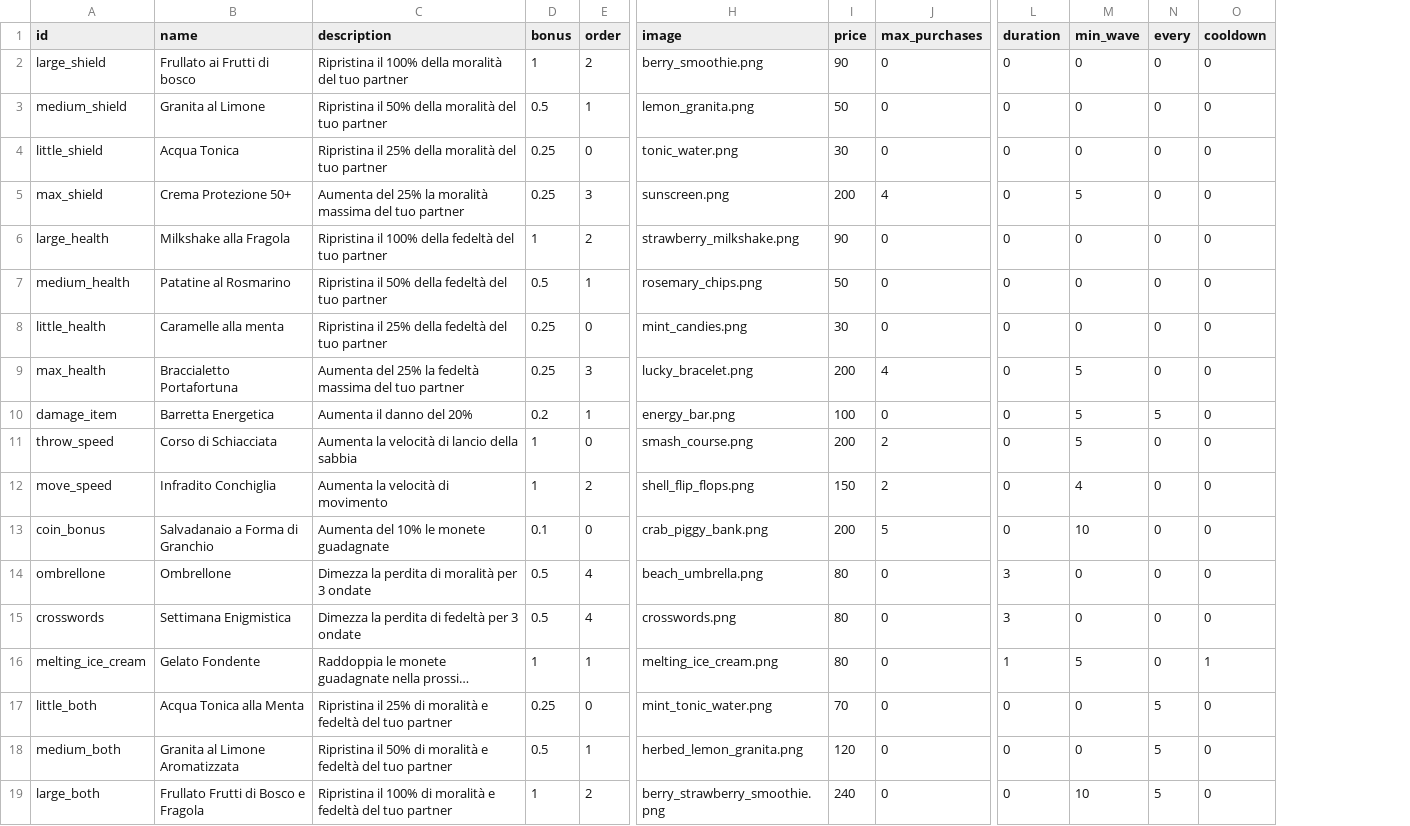
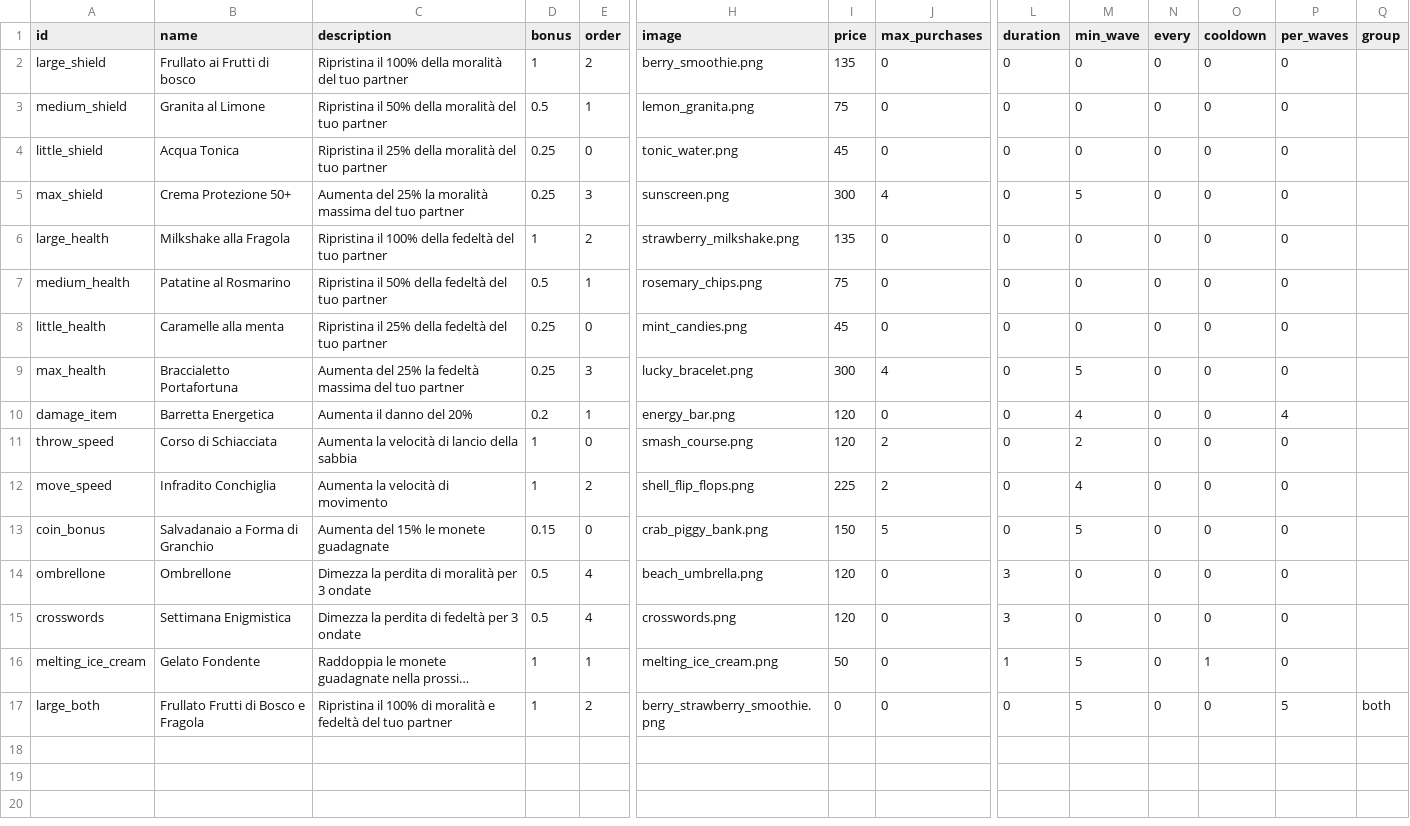
Before and after one commit to xMarcoMax/BeatchSlash, a CSV file: Files/item_list.csv, drawn as a sheet; only a part is shown, gaps mark what is left out; long unchanged cells end in …; removed rows and columns are numbered as before the commit, all else as after; rows hold the shown columns only; the diff names each change by its address in the sheet, - before the commit and + after, or states it on an @@ line.

```diff
--- a/Files/item_list.csv
+++ b/Files/item_list.csv
+column P (per_waves), rows 2-17: 0 | 0 | 0 | 0 | 0 | 0 | 0 | 0 | 4 | 0 | 0 | 0 | 0 | 0 | 0 | 5
+column Q (group), row 17: both
-I2 (price): 90
+I2 (price): 135
-I3 (price): 50
+I3 (price): 75
-I4 (price): 30
+I4 (price): 45
-I5 (price): 200
+I5 (price): 300
-I6 (price): 90
+I6 (price): 135
-I7 (price): 50
+I7 (price): 75
-I8 (price): 30
+I8 (price): 45
-I9 (price): 200
+I9 (price): 300
-I10 (price): 100
+I10 (price): 120
-M10 (min_wave): 5
+M10 (min_wave): 4
-N10 (every): 5
+N10 (every): 0
-I11 (price): 200
+I11 (price): 120
-M11 (min_wave): 5
+M11 (min_wave): 2
-I12 (price): 150
+I12 (price): 225
-C13 (description): Aumenta del 10% le monete guadagnate
+C13 (description): Aumenta del 15% le monete guadagnate
-D13 (bonus): 0.1
+D13 (bonus): 0.15
-I13 (price): 200
+I13 (price): 150
-M13 (min_wave): 10
+M13 (min_wave): 5
-I14:I15 (price): 80
+I14:I15 (price): 120
-I16 (price): 80
+I16 (price): 50
-row 17: little_both | Acqua Tonica alla Menta | Ripristina il 25% di moralità e fedeltà del tuo partner | 0.25 | 0 | mint_tonic_water.png | 70 | 0 | 0 | 0 | 5 | 0
-row 18: medium_both | Granita al Limone Aromatizzata | Ripristina il 50% di moralità e fedeltà del tuo partner | 0.5 | 1 | herbed_lemon_granita.png | 120 | 0 | 0 | 0 | 5 | 0
-I17 (price): 240
+I17 (price): 0
-M17 (min_wave): 10
+M17 (min_wave): 5
-N17 (every): 5
+N17 (every): 0
```
Also changed, not shown: 26 other files.
